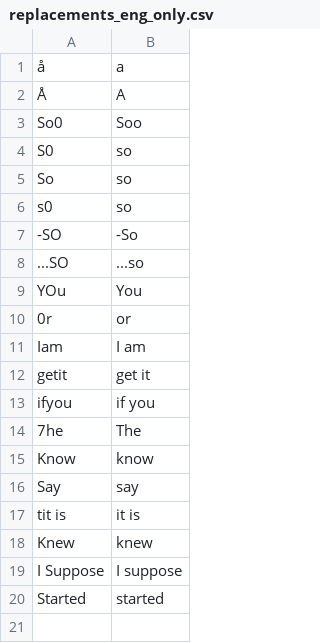
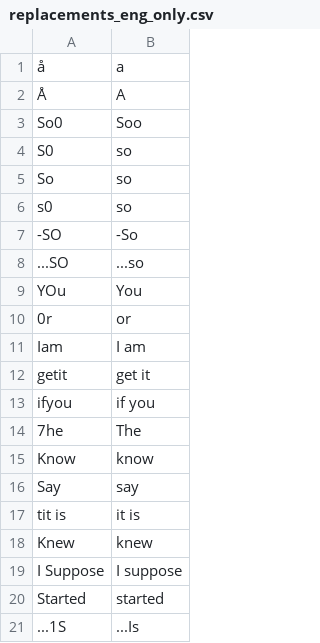
Before and after one commit to philiptn/mkv-auto, a CSV file: scripts/replacements_eng_only.csv, drawn as a sheet; the diff names each change by its address in the sheet, - before the commit and + after, or states it on an @@ line.

```diff
--- a/scripts/replacements_eng_only.csv
+++ b/scripts/replacements_eng_only.csv
+row 21: ...1S | ...Is
```
Also changed, not shown: 4 other files.
